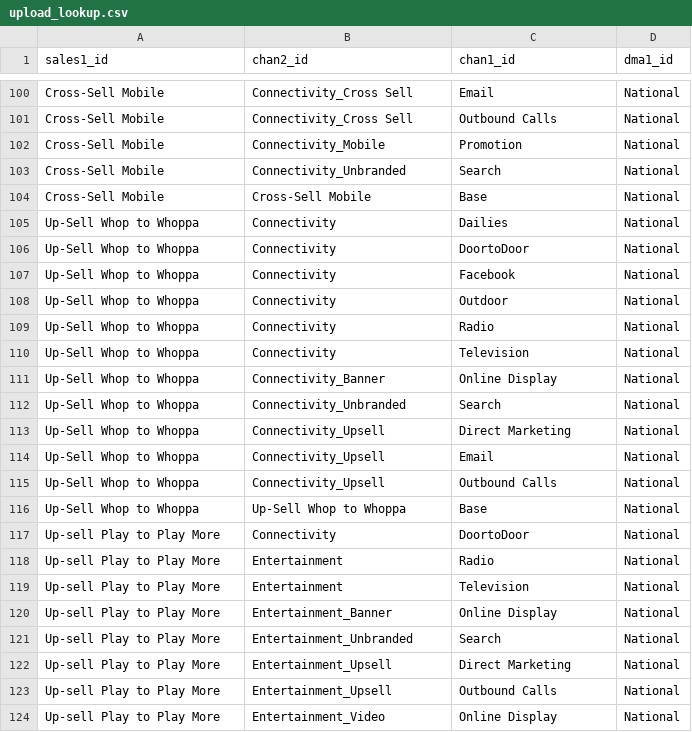
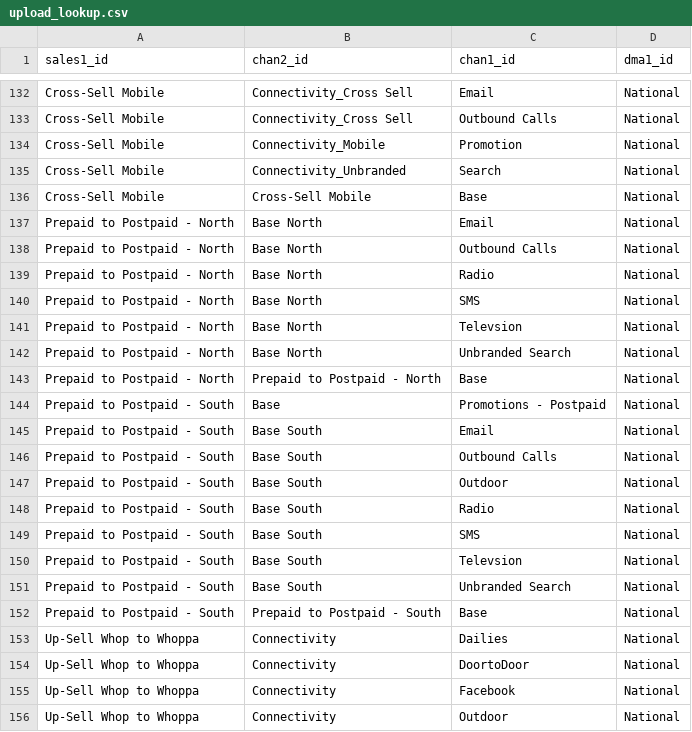
Before and after one commit to truesightconsulting/telenet, a CSV file: admin/opt/admin/upload_lookup.csv, drawn as a sheet; only a part is shown, gaps mark what is left out; the shorter side is filled out with more unchanged rows; the diff covers the shown part only; the diff names each change by its address in the sheet, - before the commit and + after, or states it on an @@ line.

```diff
--- a/admin/opt/admin/upload_lookup.csv
+++ b/admin/opt/admin/upload_lookup.csv
+row 137: Prepaid to Postpaid - North | Base North | Email | National
+row 138: Prepaid to Postpaid - North | Base North | Outbound Calls | National
+row 139: Prepaid to Postpaid - North | Base North | Radio | National
+row 140: Prepaid to Postpaid - North | Base North | SMS | National
+row 141: Prepaid to Postpaid - North | Base North | Televsion | National
+row 142: Prepaid to Postpaid - North | Base North | Unbranded Search | National
+row 143: Prepaid to Postpaid - North | Prepaid to Postpaid - North | Base | National
+row 144: Prepaid to Postpaid - South | Base | Promotions - Postpaid | National
+row 145: Prepaid to Postpaid - South | Base South | Email | National
+row 146: Prepaid to Postpaid - South | Base South | Outbound Calls | National
+row 147: Prepaid to Postpaid - South | Base South | Outdoor | National
+row 148: Prepaid to Postpaid - South | Base South | Radio | National
+row 149: Prepaid to Postpaid - South | Base South | SMS | National
+row 150: Prepaid to Postpaid - South | Base South | Televsion | National
+row 151: Prepaid to Postpaid - South | Base South | Unbranded Search | National
+row 152: Prepaid to Postpaid - South | Prepaid to Postpaid - South | Base | National
```
Also changed, not shown: 32 added rows elsewhere in this file, admin/opt/admin/adm_clv.csv, admin/opt/admin/adm_curve.csv, 5 other files.
